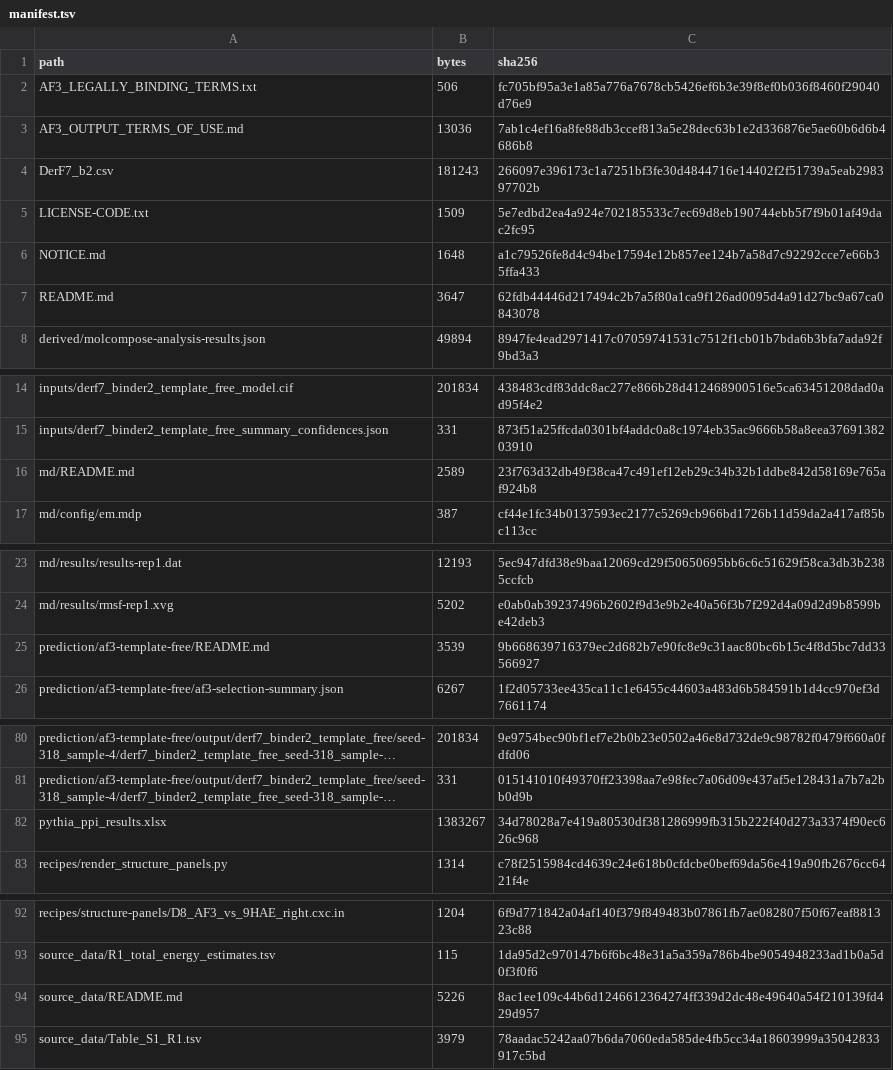
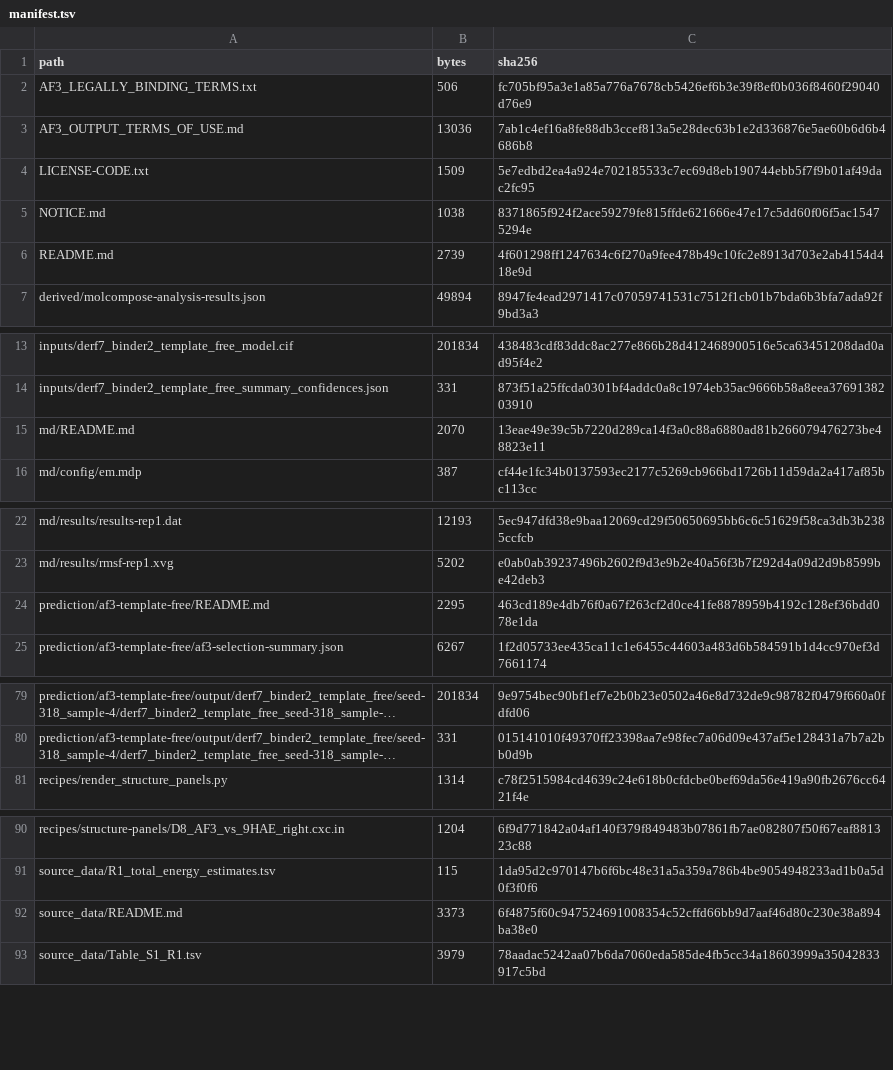
Before and after one commit to ChiaChunL/MolCompose, a TSV file: examples/data/derf7-binder2/manifest.tsv, drawn as a sheet; only a part is shown, gaps mark what is left out; long unchanged cells end in …; removed rows and columns are numbered as before the commit, all else as after; the diff names each change by its address in the sheet, - before the commit and + after, or states it on an @@ line.

```diff
--- a/examples/data/derf7-binder2/manifest.tsv
+++ b/examples/data/derf7-binder2/manifest.tsv
-row 4: DerF7_b2.csv | 181243 | 266097e396173c1a7251bf3fe30d4844716e14402f2f51739a5eab298397702b
-B5 (bytes): 1648
+B5 (bytes): 1038
-C5 (sha256): a1c79526fe8d4c94be17594e12b857ee124b7a58d7c92292cce7e66b35ffa433
+C5 (sha256): 8371865f924f2ace59279fe815ffde621666e47e17c5dd60f06f5ac15475294e
-B6 (bytes): 3647
+B6 (bytes): 2739
-C6 (sha256): 62fdb44446d217494c2b7a5f80a1ca9f126ad0095d4a91d27bc9a67ca0843078
+C6 (sha256): 4f601298ff1247634c6f270a9fee478b49c10fc2e8913d703e2ab4154d418e9d
-B15 (bytes): 2589
+B15 (bytes): 2070
-C15 (sha256): 23f763d32db49f38ca47c491ef12eb29c34b32b1ddbe842d58169e765af924b8
+C15 (sha256): 13eae49e39c5b7220d289ca14f3a0c88a6880ad81b266079476273be48823e11
-B24 (bytes): 3539
+B24 (bytes): 2295
-C24 (sha256): 9b668639716379ec2d682b7e90fc8e9c31aac80bc6b15c4f8d5bc7dd33566927
+C24 (sha256): 463cd189e4db76f0a67f263cf2d0ce41fe8878959b4192c128ef36bdd078e1da
-row 82: pythia_ppi_results.xlsx | 1383267 | 34d78028a7e419a80530df381286999fb315b222f40d273a3374f90ec626c968
-B92 (bytes): 5226
+B92 (bytes): 3373
-C92 (sha256): 8ac1ee109c44b6d1246612364274ff339d2dc48e49640a54f210139fd429d957
+C92 (sha256): 6f4875f60c947524691008354c52cffd66bb9d7aaf46d80c230e38a894ba38e0
```
Also changed, not shown: 9 other files.
